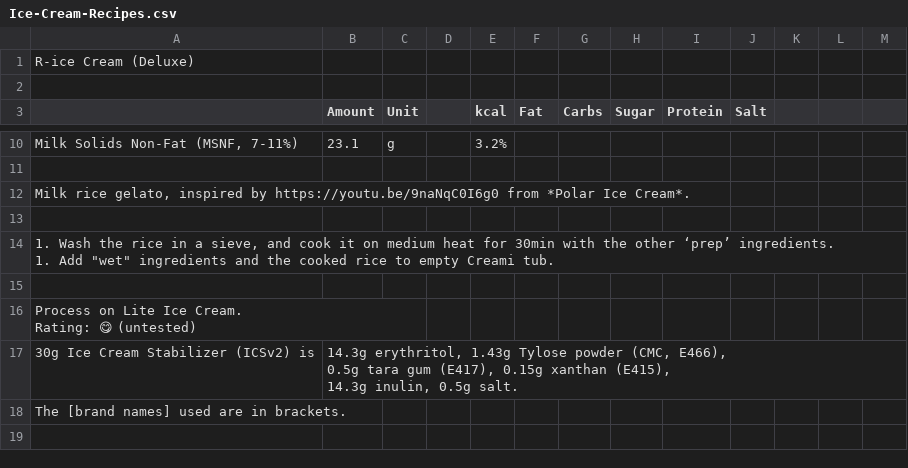
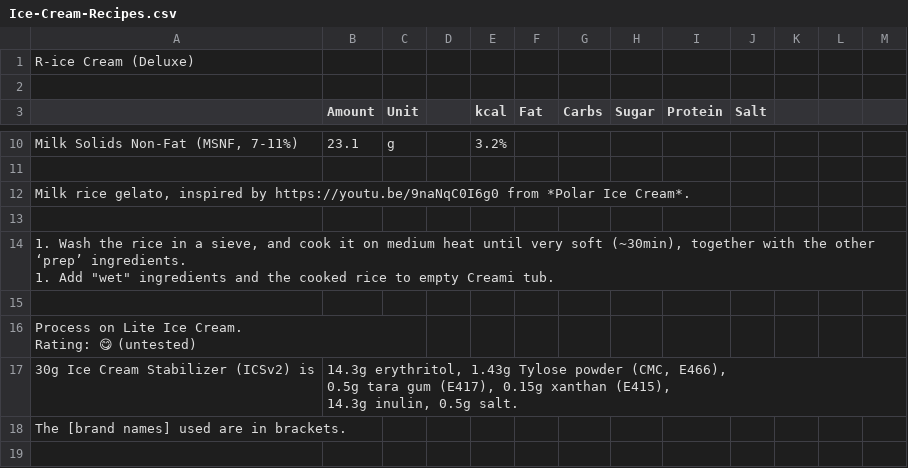
Before and after one commit to jhermann/ice-creamery, a CSV file: recipes/R-ice Cream (Deluxe)/Ice-Cream-Recipes.csv, drawn as a sheet; only a part is shown, gaps mark what is left out.

Commit message:
cook until soft

```diff
--- a/recipes/R-ice Cream (Deluxe)/Ice-Cream-Recipes.csv
+++ b/recipes/R-ice Cream (Deluxe)/Ice-Cream-Recipes.csv
@@ -13,4 +13,4 @@ Milk rice gelato, inspired by https://youtu.be/9naNqC0I6g0 from *Polar Ice Cream
 ;;;;;;;;;;;;
-" 1. Wash the rice in a sieve, and cook it on medium heat for 30min with the other ‘prep’ ingredients.
- 1. Add ""wet"" ingredients and the cooked rice to empty Creami tub.";;;;;;;;;;;;
+" 1. Wash the rice in a sieve, and cook it on medium heat until very soft (~30min), together with the other ‘prep’ ingredients.
+ 1. Add ""wet"" ingredients and the cooked rice to empty Creami tub.";;;;;;;;;;;;
 ;;;;;;;;;;;;
```
Also changed, not shown: 1 other file.
